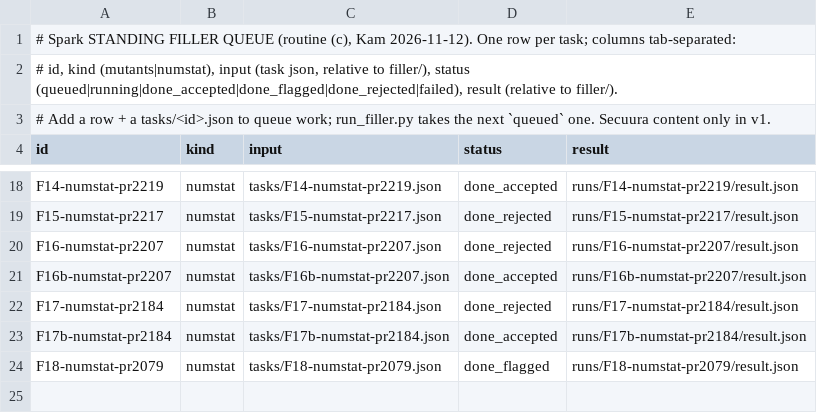
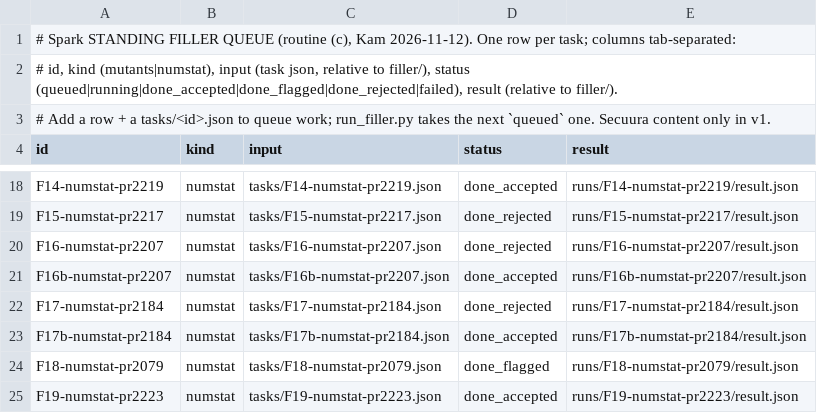
Before and after one commit to kamilkreiser/Wednesday, a TSV file: 2_Project_Files/local-model/filler/queue.tsv, drawn as a sheet; only a part is shown, gaps mark what is left out; the diff names each change by its address in the sheet, - before the commit and + after, or states it on an @@ line.

```diff
--- a/2_Project_Files/local-model/filler/queue.tsv
+++ b/2_Project_Files/local-model/filler/queue.tsv
+row 25: F19-numstat-pr2223 | numstat | tasks/F19-numstat-pr2223.json | done_accepted | runs/F19-numstat-pr2223/result.json
```
Also changed, not shown: 2_Project_Files/local-model/filler/runs.tsv, 9 other files.
